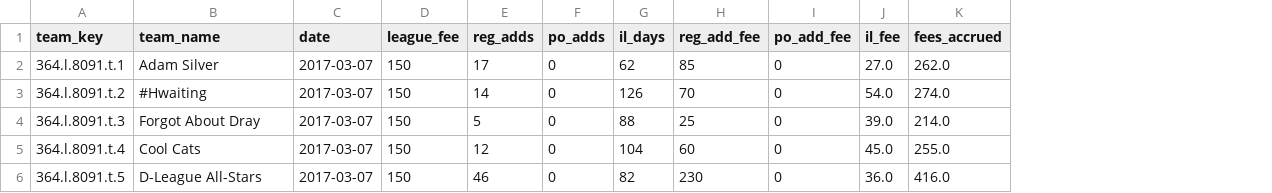
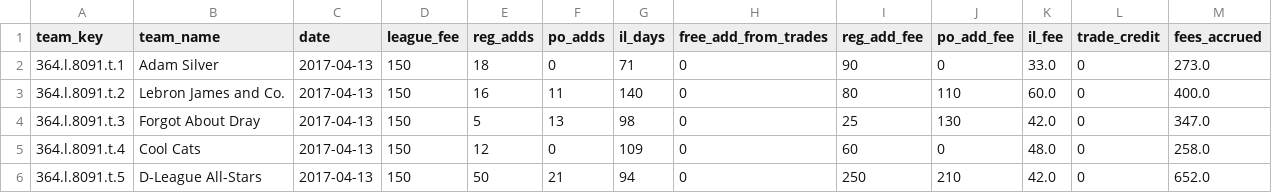
Before and after one commit to peterktrinh/FFBB, a CSV file: data_scraper/fees_accrued.csv, drawn as a sheet; only a part is shown; addresses are those after the commit; the diff covers the shown part only; the diff names each change by its address in the sheet, - before the commit and + after, or states it on an @@ line.

```diff
--- a/data_scraper/fees_accrued.csv
+++ b/data_scraper/fees_accrued.csv
+column H (free_add_from_trades), rows 2-6: all 0
+column L (trade_credit), rows 2-6: all 0
-C2:C6 (date): 2017-03-07
+C2:C6 (date): 2017-04-13
-E2 (reg_adds): 17
+E2 (reg_adds): 18
-G2 (il_days): 62
+G2 (il_days): 71
-I2 (reg_add_fee): 85
+I2 (reg_add_fee): 90
-K2 (il_fee): 27.0
+K2 (il_fee): 33.0
-M2 (fees_accrued): 262.0
+M2 (fees_accrued): 273.0
-B3 (team_name): #Hwaiting
+B3 (team_name): Lebron James and Co.
-E3 (reg_adds): 14
+E3 (reg_adds): 16
-F3 (po_adds): 0
+F3 (po_adds): 11
-G3 (il_days): 126
+G3 (il_days): 140
-I3 (reg_add_fee): 70
+I3 (reg_add_fee): 80
-J3 (po_add_fee): 0
+J3 (po_add_fee): 110
-K3 (il_fee): 54.0
+K3 (il_fee): 60.0
-M3 (fees_accrued): 274.0
+M3 (fees_accrued): 400.0
-F4 (po_adds): 0
+F4 (po_adds): 13
-G4 (il_days): 88
+G4 (il_days): 98
-J4 (po_add_fee): 0
+J4 (po_add_fee): 130
-K4 (il_fee): 39.0
+K4 (il_fee): 42.0
-M4 (fees_accrued): 214.0
+M4 (fees_accrued): 347.0
-G5 (il_days): 104
+G5 (il_days): 109
-K5 (il_fee): 45.0
+K5 (il_fee): 48.0
-M5 (fees_accrued): 255.0
+M5 (fees_accrued): 258.0
-E6 (reg_adds): 46
+E6 (reg_adds): 50
-F6 (po_adds): 0
+F6 (po_adds): 21
-G6 (il_days): 82
+G6 (il_days): 94
-I6 (reg_add_fee): 230
+I6 (reg_add_fee): 250
-J6 (po_add_fee): 0
+J6 (po_add_fee): 210
-K6 (il_fee): 36.0
+K6 (il_fee): 42.0
-M6 (fees_accrued): 416.0
+M6 (fees_accrued): 652.0
```
Also changed, not shown: 37 edited cells elsewhere in this file, 21 other files.
